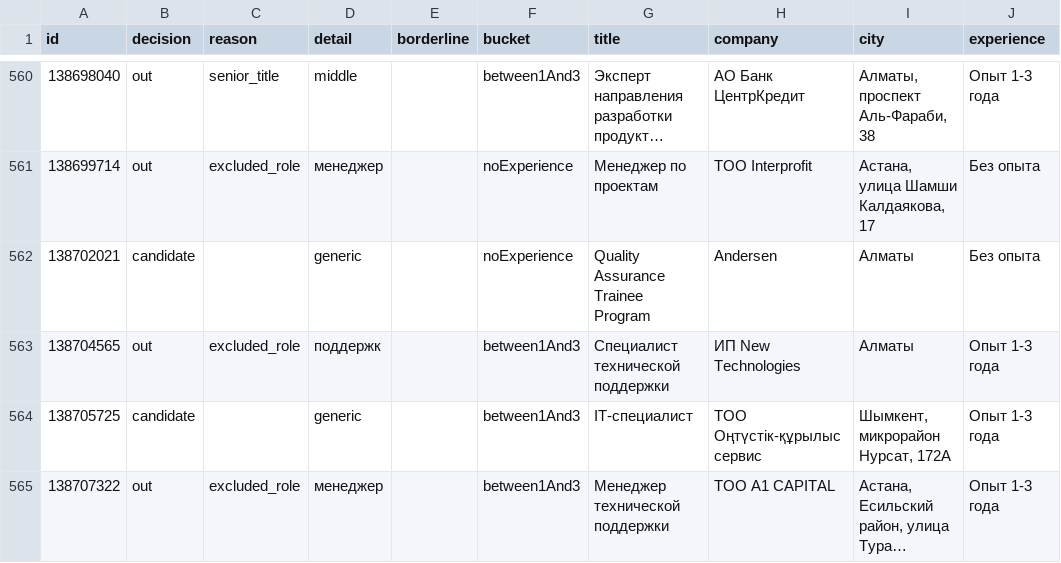
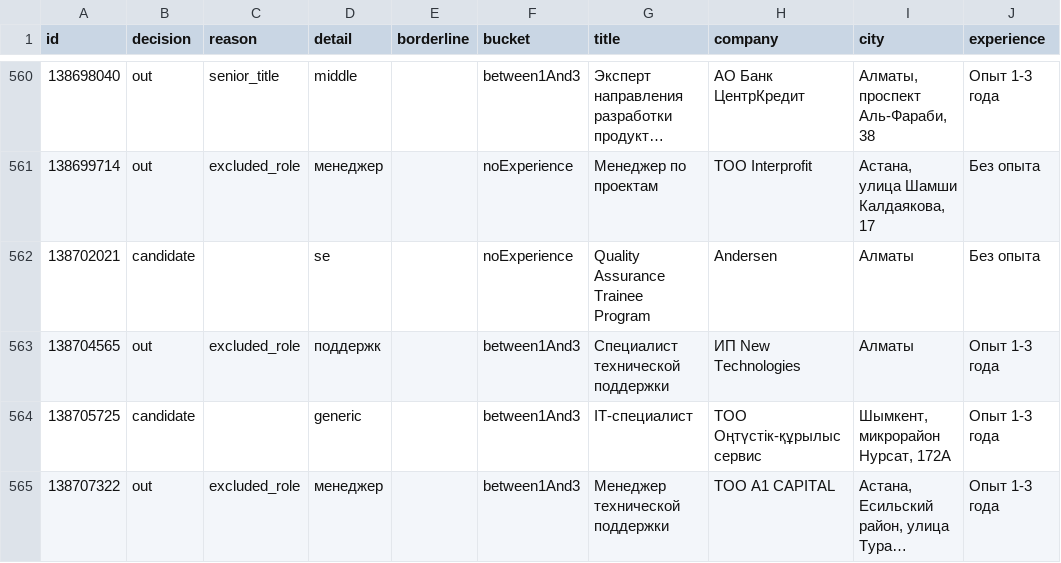
Before and after one commit to Sabira687/rmt-skills-gap, a CSV file: data/processed/session1_2026-10-23/cards_screened.csv, drawn as a sheet; only a part is shown, gaps mark what is left out; long unchanged cells end in …; the diff covers the shown part only; the diff names each change by its address in the sheet, - before the commit and + after, or states it on an @@ line.

```diff
--- a/data/processed/session1_2026-10-23/cards_screened.csv
+++ b/data/processed/session1_2026-10-23/cards_screened.csv
-D562 (detail): generic
+D562 (detail): se
```
Also changed, not shown: 6 edited cells elsewhere in this file, data/processed/session1_2026-10-23/cleaning_log.csv, data/processed/session1_2026-10-23/data_dictionary.csv, 11 other files.
